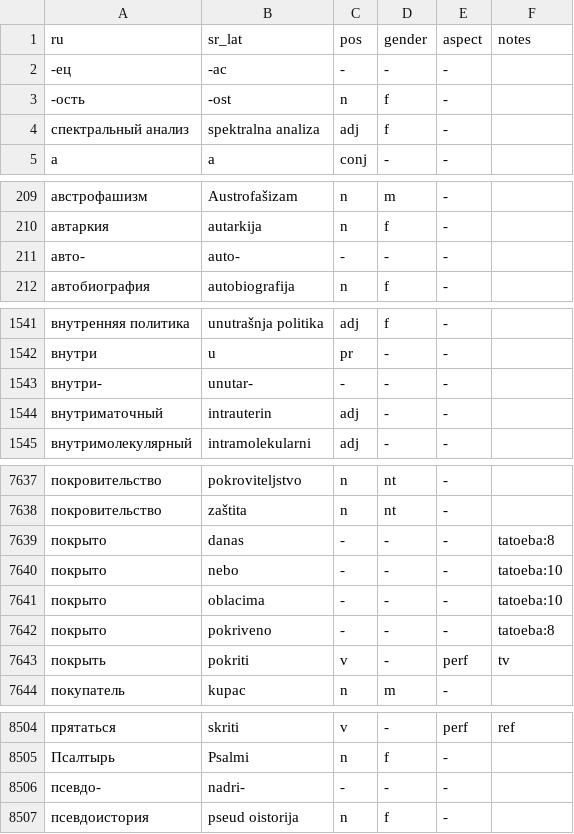
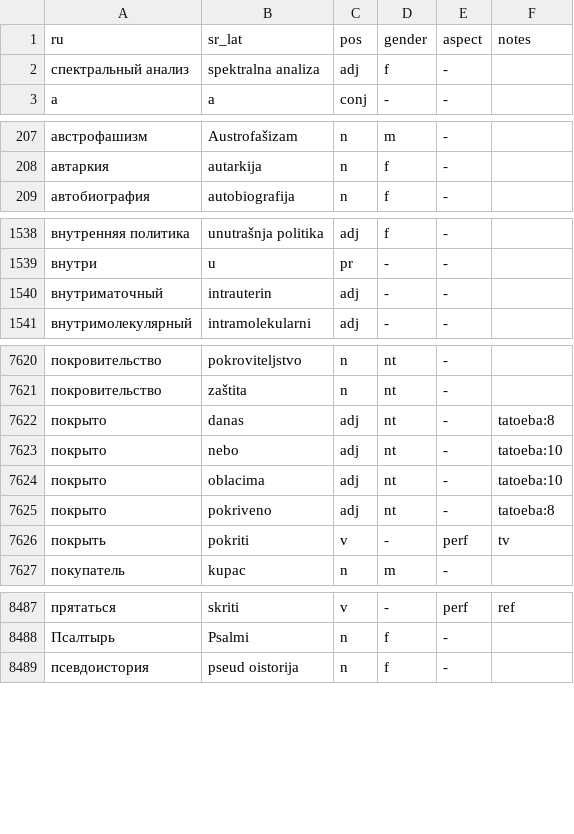
Before and after one commit to belov-igor/recnik, a TSV file: data/dictionary.tsv, drawn as a sheet; only a part is shown, gaps mark what is left out; the diff covers the shown part only.

```diff
--- a/data/dictionary.tsv
+++ b/data/dictionary.tsv
@@ -1,5 +1,3 @@
 ru	sr_lat	pos	gender	aspect	notes
--ец	-ac	-	-	-	
--ость	-ost	n	f	-	
-cпектральный анализ	spektralna analiza	adj	f	-	
+спектральный анализ	spektralna analiza	adj	f	-	
 а	a	conj	-	-	
@@ -210,3 +208,2 @@ cпектральный анализ	spektralna analiza	adj	f	-
 автаркия	autarkija	n	f	-	
-авто-	auto-	-	-	-	
 автобиография	autobiografija	n	f	-	
@@ -1542,3 +1539,2 @@ cпектральный анализ	spektralna analiza	adj	f	-
 внутри	u	pr	-	-	
-внутри-	unutar-	-	-	-	
 внутриматочный	intrauterin	adj	-	-	
@@ -7638,6 +7621,6 @@ cпектральный анализ	spektralna analiza	adj	f	-
 покровительство	zaštita	n	nt	-	
-покрыто	danas	-	-	-	tatoeba:8
-покрыто	nebo	-	-	-	tatoeba:10
-покрыто	oblacima	-	-	-	tatoeba:10
-покрыто	pokriveno	-	-	-	tatoeba:8
+покрыто	danas	adj	nt	-	tatoeba:8
+покрыто	nebo	adj	nt	-	tatoeba:10
+покрыто	oblacima	adj	nt	-	tatoeba:10
+покрыто	pokriveno	adj	nt	-	tatoeba:8
 покрыть	pokriti	v	-	perf	tv
@@ -8505,3 +8488,2 @@ cпектральный анализ	spektralna analiza	adj	f	-
 Псалтырь	Psalmi	n	f	-	
-псевдо-	nadri-	-	-	-	
 псевдоистория	pseud oistorija	n	f	-	
```
Also changed, not shown: 16 removed rows and 32 edited cells elsewhere in this file, 1 other file.
